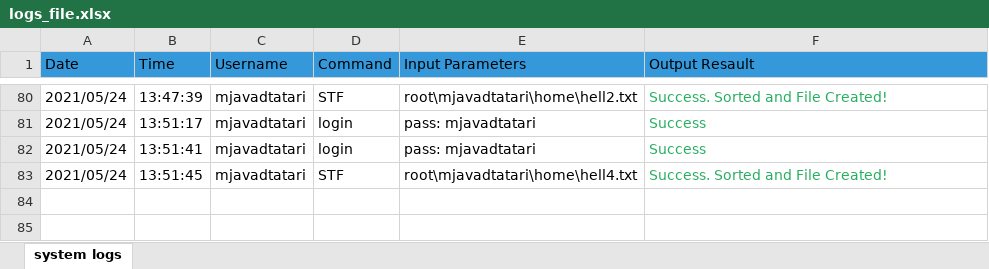
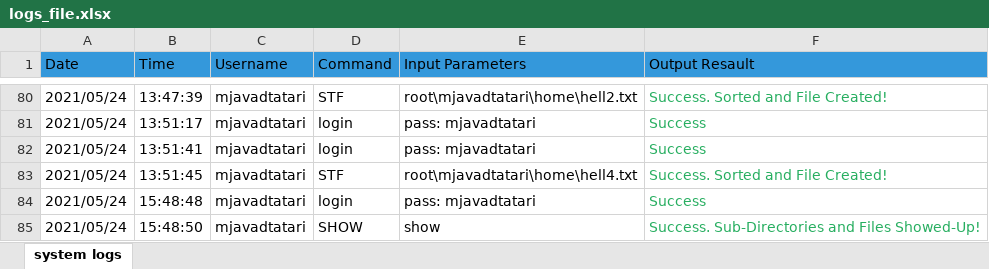
Before and after one commit to mjavadtatari/mini-os-project, an Excel workbook: root/administrator/logs_file.xlsx, sheet system logs, drawn as a sheet; only a part is shown, gaps mark what is left out; values as stored, in another font and other column widths than the file's, no borders; the diff names each change by its address in the sheet, - before the commit and + after, or states it on an @@ line.

```diff
--- a/root/administrator/logs_file.xlsx (sheet system logs)
+++ b/root/administrator/logs_file.xlsx (sheet system logs)
+row 84: 2021/05/24 | 15:48:48 | mjavadtatari | login | pass: mjavadtatari | Success
+row 85: 2021/05/24 | 15:48:50 | mjavadtatari | SHOW | show | Success. Sub-Directories and Files Showed-Up!
```
Also changed, not shown: Users.xlsx, 6 other files.
